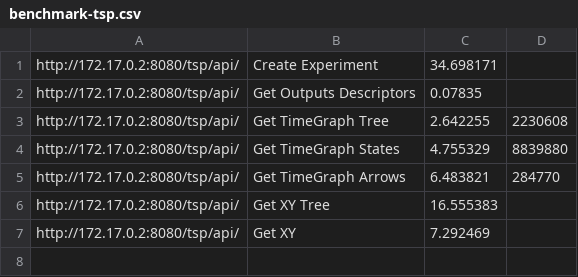
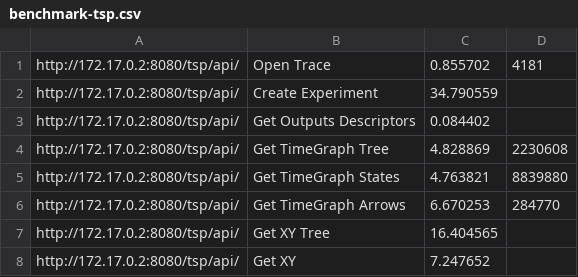
Before and after one commit to Spiritus2424/trace-coordinator-cli, a CSV file: script/1080p/benchmark-tsp.csv, drawn as a sheet.

```diff
--- a/script/1080p/benchmark-tsp.csv
+++ b/script/1080p/benchmark-tsp.csv
@@ -1,7 +1,8 @@
-http://172.17.0.2:8080/tsp/api/,Create Experiment,34.698171,
-http://172.17.0.2:8080/tsp/api/,Get Outputs Descriptors,0.07835,
-http://172.17.0.2:8080/tsp/api/,Get TimeGraph Tree,2.642255,2230608
-http://172.17.0.2:8080/tsp/api/,Get TimeGraph States,4.755329,8839880
-http://172.17.0.2:8080/tsp/api/,Get TimeGraph Arrows,6.483821,284770
-http://172.17.0.2:8080/tsp/api/,Get XY Tree,16.555383,
-http://172.17.0.2:8080/tsp/api/,Get XY,7.292469,
+http://172.17.0.2:8080/tsp/api/,Open Trace,0.855702,4181
+http://172.17.0.2:8080/tsp/api/,Create Experiment,34.790559,
+http://172.17.0.2:8080/tsp/api/,Get Outputs Descriptors,0.084402,
+http://172.17.0.2:8080/tsp/api/,Get TimeGraph Tree,4.828869,2230608
+http://172.17.0.2:8080/tsp/api/,Get TimeGraph States,4.763821,8839880
+http://172.17.0.2:8080/tsp/api/,Get TimeGraph Arrows,6.670253,284770
+http://172.17.0.2:8080/tsp/api/,Get XY Tree,16.404565,
+http://172.17.0.2:8080/tsp/api/,Get XY,7.247652,
```
Also changed, not shown: script/benchmark-tsp.csv, 3 other files.
